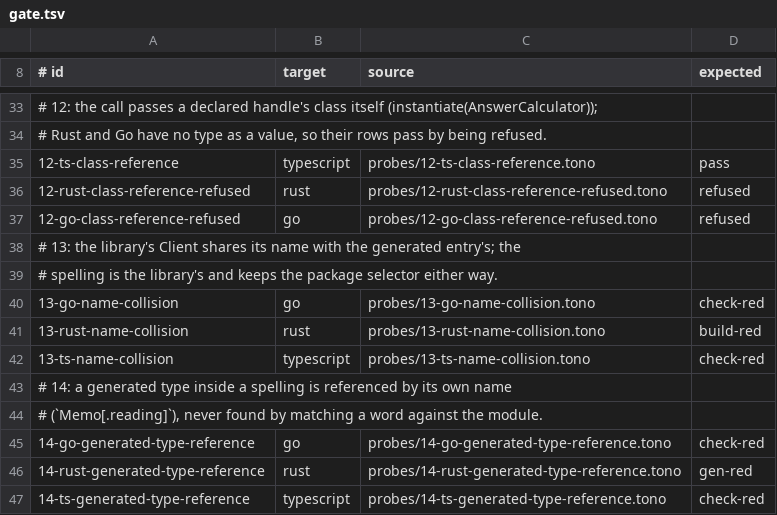
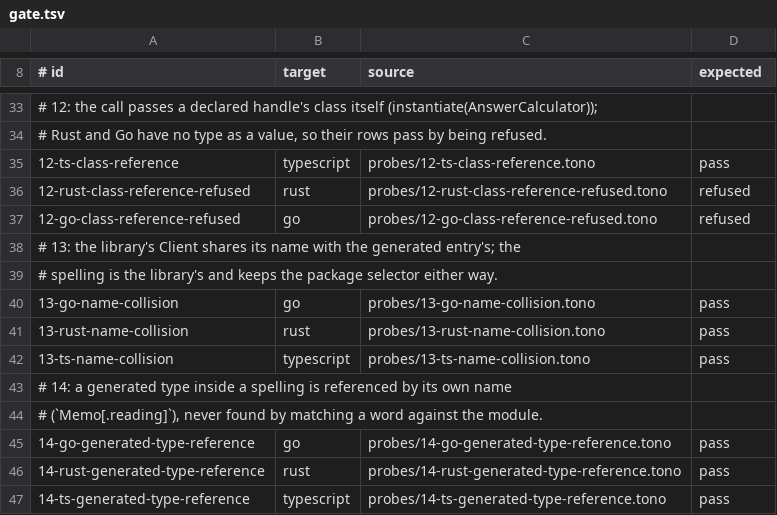
Before and after one commit to tono-lang/tono, a TSV file: examples/mathkit/gate.tsv, drawn as a sheet; only a part is shown, gaps mark what is left out; the diff names each change by its address in the sheet, - before the commit and + after, or states it on an @@ line.

```diff
--- a/examples/mathkit/gate.tsv
+++ b/examples/mathkit/gate.tsv
-D40 (expected): check-red
+D40 (expected): pass
-D41 (expected): build-red
+D41 (expected): pass
-D42 (expected): check-red
+D42 (expected): pass
-D45 (expected): check-red
+D45 (expected): pass
-D46 (expected): gen-red
+D46 (expected): pass
-D47 (expected): check-red
+D47 (expected): pass
```
Also changed, not shown: 22 other files.
